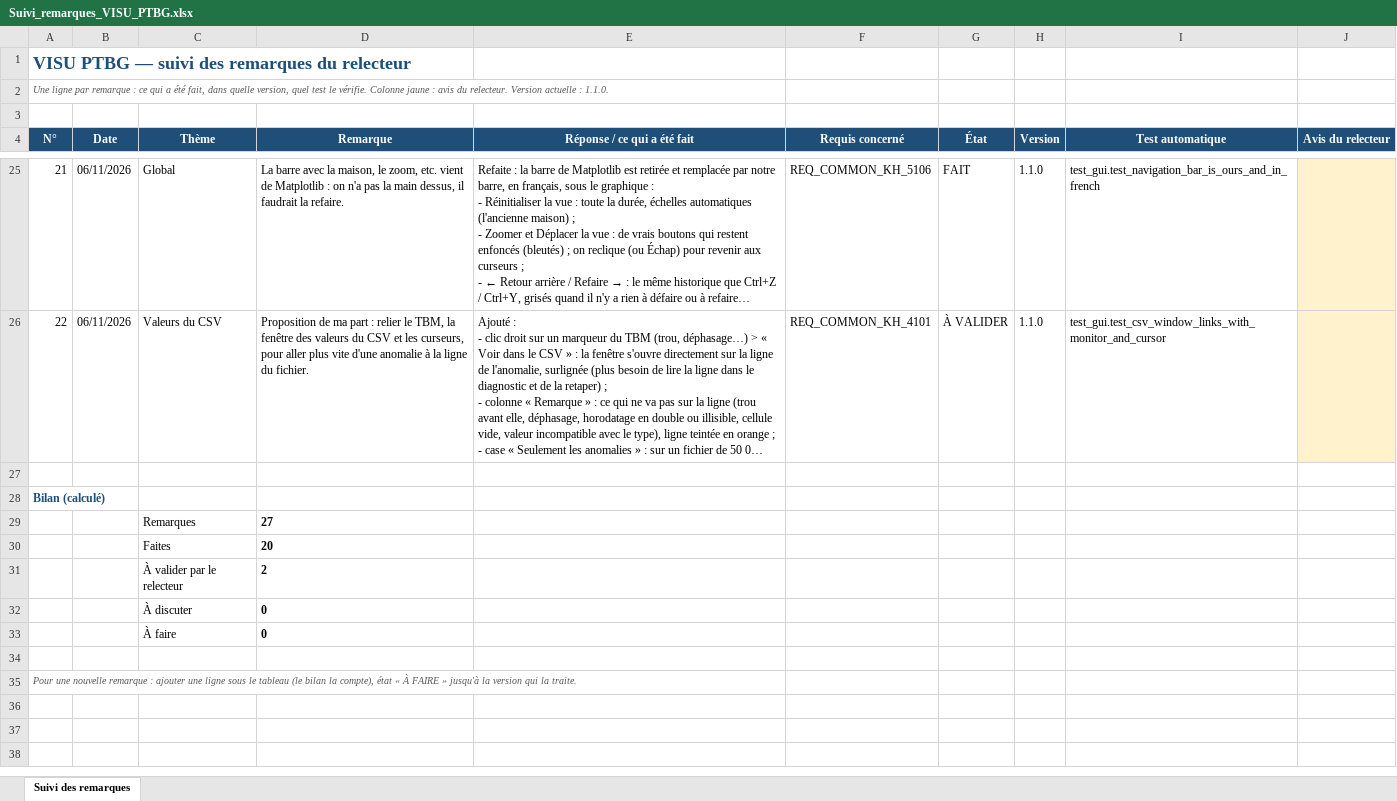
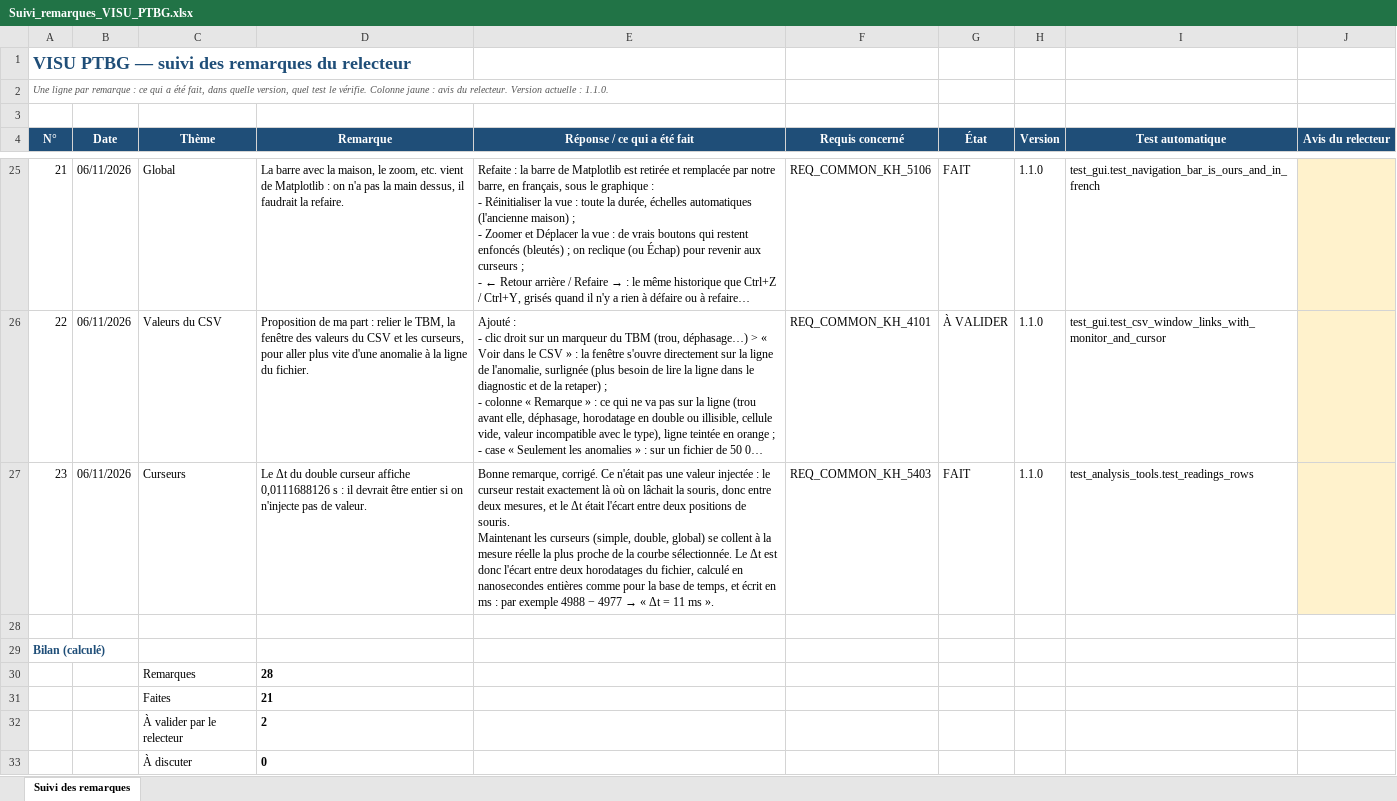
Before and after one commit to mezzine967-lang/arabelle, an Excel workbook: docs/recapitulatif/Suivi_remarques_VISU_PTBG.xlsx, sheet Suivi des remarques, drawn as a sheet; only a part is shown, gaps mark what is left out; the shorter side is filled out with more unchanged rows; long unchanged cells end in …; values as stored, in another font and other column widths than the file's, no borders; charts and pictures and conditional formats not drawn; addresses are those after the commit; ↵ is a line break in a cell; the diff names each change by its address in the sheet, - before the commit and + after, or states it on an @@ line.

```diff
--- a/docs/recapitulatif/Suivi_remarques_VISU_PTBG.xlsx (sheet Suivi des remarques)
+++ b/docs/recapitulatif/Suivi_remarques_VISU_PTBG.xlsx (sheet Suivi des remarques)
+row 27: 23 | 06/11/2026 | Curseurs | Le Δt du double curseur affiche 0,0111688126 s : il devrait être entier si on n'injecte pas de valeur. | Bonne remarque, corrigé. Ce n'était pas une valeur injectée : le curseur restait exactement là où on lâchait la souris, donc entre deux mesures, et le Δt était l'écart entre deux positions de souris. ↵ Maintenant les curseurs (simple, double, global) se collent à la mesure réelle la plus proche de la courbe sélectionnée. Le Δt est donc l'écart entre deux horodatages du fichier, calculé en nanosecondes entières comme pour la base de temps, et écrit en ms : par exemple 4988 − 4977 → « Δt = 11 ms ». | REQ_COMMON_KH_5403 | FAIT | 1.1.0 | test_analysis_tools.test_readings_rows
-D30 (Remarque): 27
+D30 (Remarque): 28
-D31 (Remarque): 20
+D31 (Remarque): 21
```
Also changed, not shown: formulas that keep their value, docs/recapitulatif/Recapitulatif_requis_VISU_PTBG.xlsx, 12 other files.
